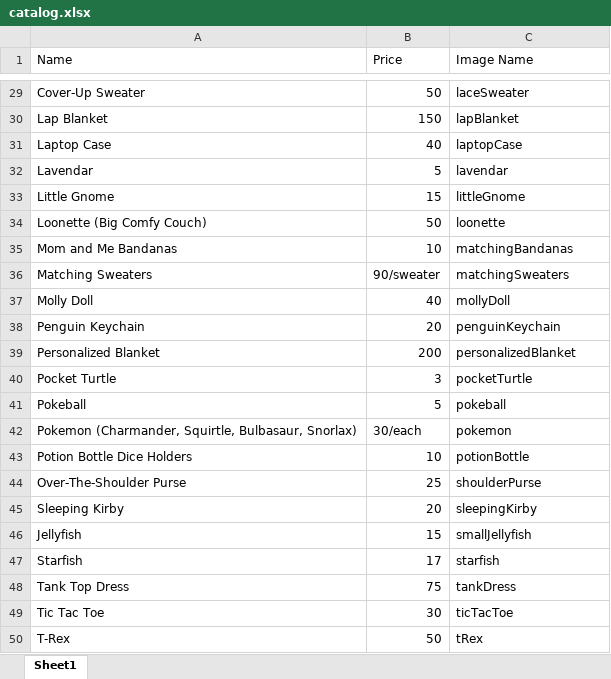
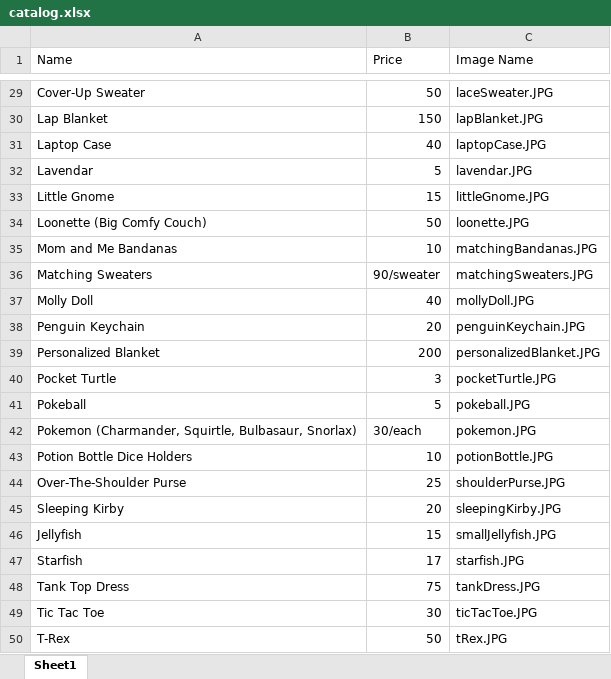
Before and after one commit to megansummers316/MCCC, an Excel workbook: MCCC/Data/catalog.xlsx, sheet Sheet1, drawn as a sheet; only a part is shown, gaps mark what is left out; values as stored, in another font and other column widths than the file's, no borders; the diff covers the shown part only; the diff names each change by its address in the sheet, - before the commit and + after, or states it on an @@ line.

```diff
--- a/MCCC/Data/catalog.xlsx (sheet Sheet1)
+++ b/MCCC/Data/catalog.xlsx (sheet Sheet1)
-C29 (Image Name): laceSweater
+C29 (Image Name): laceSweater.JPG
-C30 (Image Name): lapBlanket
+C30 (Image Name): lapBlanket.JPG
-C31 (Image Name): laptopCase
+C31 (Image Name): laptopCase.JPG
-C32 (Image Name): lavendar
+C32 (Image Name): lavendar.JPG
-C33 (Image Name): littleGnome
+C33 (Image Name): littleGnome.JPG
-C34 (Image Name): loonette
+C34 (Image Name): loonette.JPG
-C35 (Image Name): matchingBandanas
+C35 (Image Name): matchingBandanas.JPG
-C36 (Image Name): matchingSweaters
+C36 (Image Name): matchingSweaters.JPG
-C37 (Image Name): mollyDoll
+C37 (Image Name): mollyDoll.JPG
-C38 (Image Name): penguinKeychain
+C38 (Image Name): penguinKeychain.JPG
-C39 (Image Name): personalizedBlanket
+C39 (Image Name): personalizedBlanket.JPG
-C40 (Image Name): pocketTurtle
+C40 (Image Name): pocketTurtle.JPG
-C41 (Image Name): pokeball
+C41 (Image Name): pokeball.JPG
-C42 (Image Name): pokemon
+C42 (Image Name): pokemon.JPG
-C43 (Image Name): potionBottle
+C43 (Image Name): potionBottle.JPG
-C44 (Image Name): shoulderPurse
+C44 (Image Name): shoulderPurse.JPG
-C45 (Image Name): sleepingKirby
+C45 (Image Name): sleepingKirby.JPG
-C46 (Image Name): smallJellyfish
+C46 (Image Name): smallJellyfish.JPG
-C47 (Image Name): starfish
+C47 (Image Name): starfish.JPG
-C48 (Image Name): tankDress
+C48 (Image Name): tankDress.JPG
-C49 (Image Name): ticTacToe
+C49 (Image Name): ticTacToe.JPG
-C50 (Image Name): tRex
+C50 (Image Name): tRex.JPG
```
Also changed, not shown: 27 edited cells elsewhere in this sheet, 3 other files.
